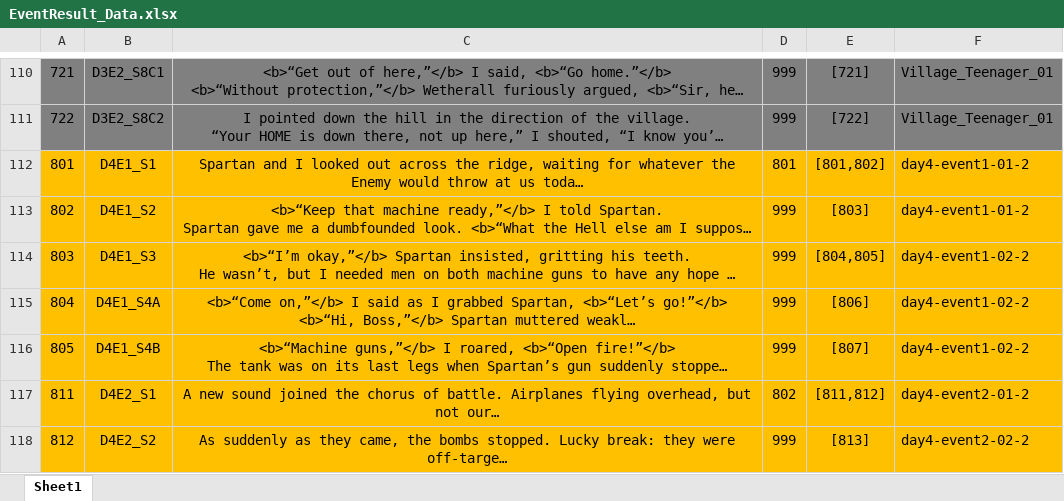
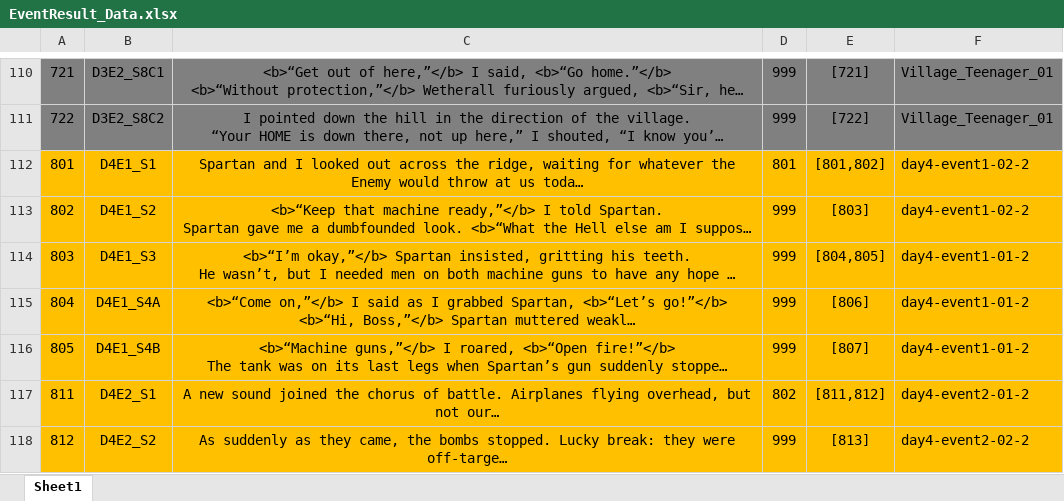
Before and after one commit to Chuyang1996/Nameless_Temp, an Excel workbook: GameDesign/ExcelData/EventResult_Data.xlsx, sheet Sheet1, drawn as a sheet; only a part is shown, gaps mark what is left out; long unchanged cells end in …; values as stored, in another font and other column widths than the file's, no borders; the diff names each change by its address in the sheet, - before the commit and + after, or states it on an @@ line.

```diff
--- a/GameDesign/ExcelData/EventResult_Data.xlsx (sheet Sheet1)
+++ b/GameDesign/ExcelData/EventResult_Data.xlsx (sheet Sheet1)
-F112:F113: day4-event1-01-2
+F112:F113: day4-event1-02-2
-F114:F116: day4-event1-02-2
+F114:F116: day4-event1-01-2
```
Also changed, not shown: 1 other file.
